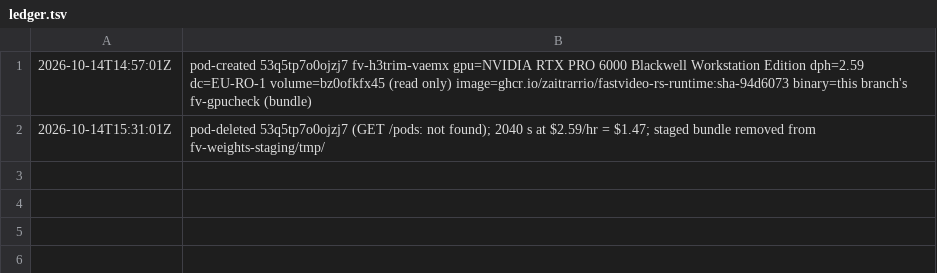
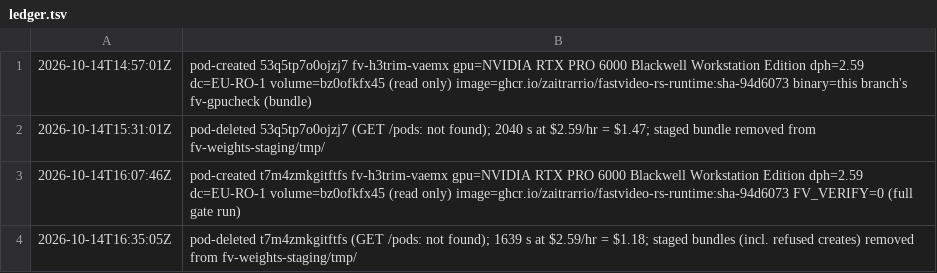
Before and after one commit to zaitrarrio/fastvideo-rs, a TSV file: artifacts/perf/h3-trim-vae-mxfp8/ledger.tsv, drawn as a sheet.

```diff
--- a/artifacts/perf/h3-trim-vae-mxfp8/ledger.tsv
+++ b/artifacts/perf/h3-trim-vae-mxfp8/ledger.tsv
@@ -2 +2,3 @@
 2026-10-14T15:31:01Z	pod-deleted 53q5tp7o0ojzj7 (GET /pods: not found); 2040 s at $2.59/hr = $1.47; staged bundle removed from fv-weights-staging/tmp/
+2026-10-14T16:07:46Z	pod-created t7m4zmkgitftfs fv-h3trim-vaemx gpu=NVIDIA RTX PRO 6000 Blackwell Workstation Edition dph=2.59 dc=EU-RO-1 volume=bz0ofkfx45 (read only) image=ghcr.io/zaitrarrio/fastvideo-rs-runtime:sha-94d6073 FV_VERIFY=0 (full gate run)
+2026-10-14T16:35:05Z	pod-deleted t7m4zmkgitftfs (GET /pods: not found); 1639 s at $2.59/hr = $1.18; staged bundles (incl. refused creates) removed from fv-weights-staging/tmp/
```
Also changed, not shown: 9 other files.
